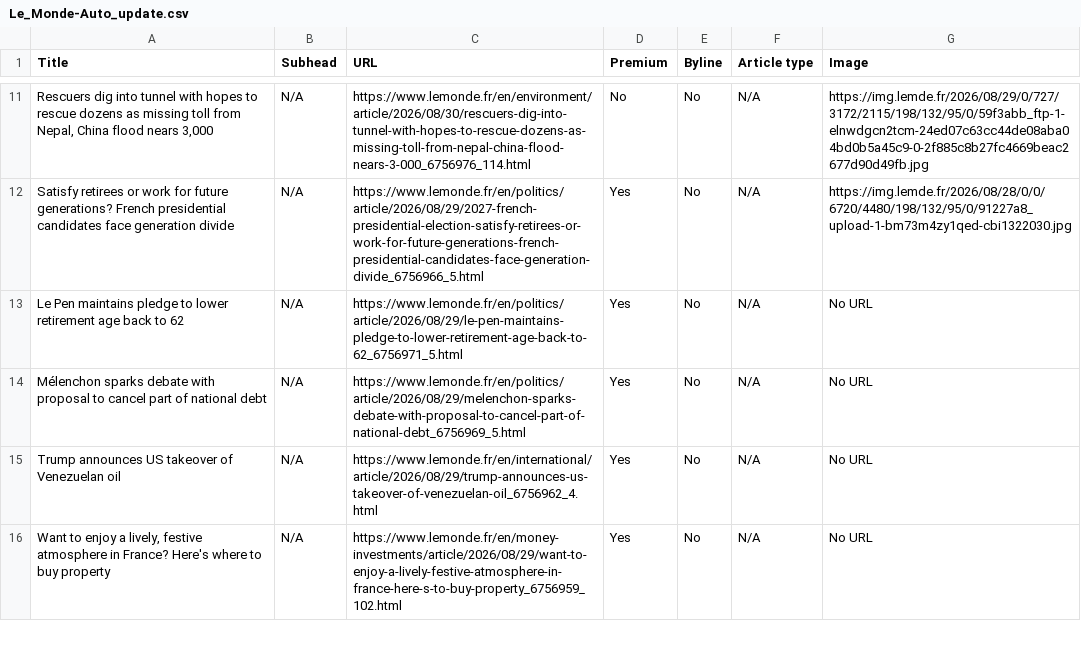
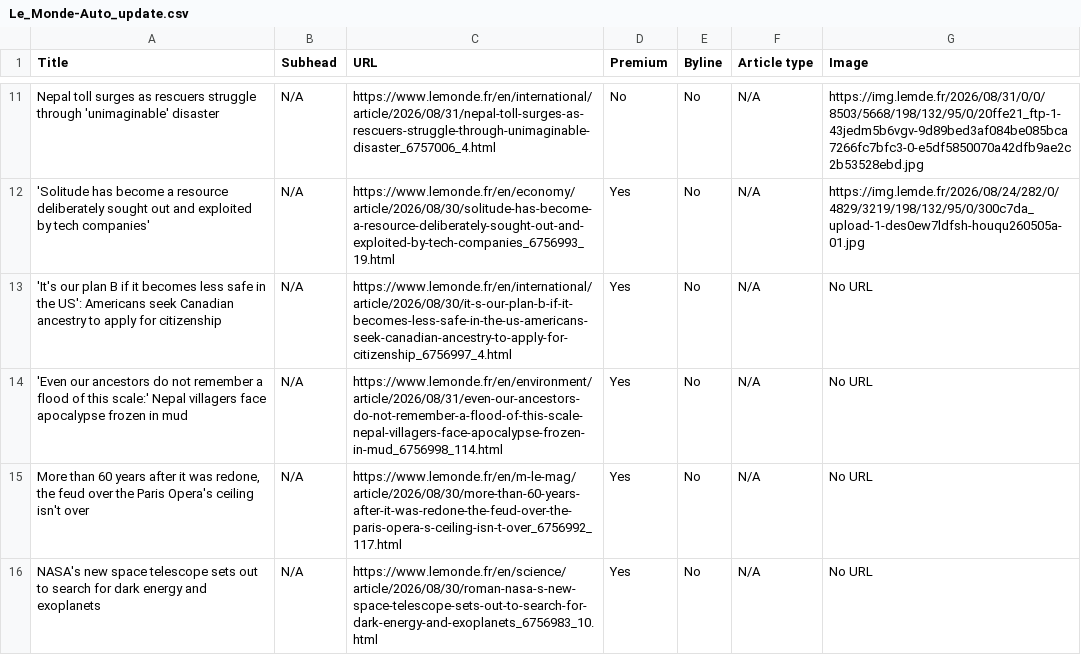
Before and after one commit to ChrisCaurla/07-homework-Le_Monde, a CSV file: Le_Monde-Auto_update.csv, drawn as a sheet; only a part is shown, gaps mark what is left out; the diff covers the shown part only; the diff names each change by its address in the sheet, - before the commit and + after, or states it on an @@ line.

```diff
--- a/Le_Monde-Auto_update.csv
+++ b/Le_Monde-Auto_update.csv
-A11 (Title): Rescuers dig into tunnel with hopes to rescue dozens as missing toll from Nepal, China flood nears 3,000
+A11 (Title): Nepal toll surges as rescuers struggle through 'unimaginable' disaster
-C11 (URL): https://www.lemonde.fr/en/environment/article/2026/08/30/rescuers-dig-into-tunnel-with-hopes-to-rescue-dozens-as-missing-toll-from-nepal-china-flood-nears-3-000_6756976_114.html
+C11 (URL): https://www.lemonde.fr/en/international/article/2026/08/31/nepal-toll-surges-as-rescuers-struggle-through-unimaginable-disaster_6757006_4.html
-G11 (Image): https://img.lemde.fr/2026/08/29/0/727/3172/2115/198/132/95/0/59f3abb_ftp-1-elnwdgcn2tcm-24ed07c63cc44de08aba04bd0b5a45c9-0-2f885c8b27fc4669beac2677d90d49fb.jpg
+G11 (Image): https://img.lemde.fr/2026/08/31/0/0/8503/5668/198/132/95/0/20ffe21_ftp-1-43jedm5b6vgv-9d89bed3af084be085bca7266fc7bfc3-0-e5df5850070a42dfb9ae2c2b53528ebd.jpg
-A12 (Title): Satisfy retirees or work for future generations? French presidential candidates face generation divide
+A12 (Title): 'Solitude has become a resource deliberately sought out and exploited by tech companies'
-C12 (URL): https://www.lemonde.fr/en/politics/article/2026/08/29/2027-french-presidential-election-satisfy-retirees-or-work-for-future-generations-french-presidential-candidates-face-generation-divide_6756966_5.html
+C12 (URL): https://www.lemonde.fr/en/economy/article/2026/08/30/solitude-has-become-a-resource-deliberately-sought-out-and-exploited-by-tech-companies_6756993_19.html
-G12 (Image): https://img.lemde.fr/2026/08/28/0/0/6720/4480/198/132/95/0/91227a8_upload-1-bm73m4zy1qed-cbi1322030.jpg
+G12 (Image): https://img.lemde.fr/2026/08/24/282/0/4829/3219/198/132/95/0/300c7da_upload-1-des0ew7ldfsh-houqu260505a-01.jpg
-A13 (Title): Le Pen maintains pledge to lower retirement age back to 62
+A13 (Title): 'It's our plan B if it becomes less safe in the US': Americans seek Canadian ancestry to apply for citizenship
-C13 (URL): https://www.lemonde.fr/en/politics/article/2026/08/29/le-pen-maintains-pledge-to-lower-retirement-age-back-to-62_6756971_5.html
+C13 (URL): https://www.lemonde.fr/en/international/article/2026/08/30/it-s-our-plan-b-if-it-becomes-less-safe-in-the-us-americans-seek-canadian-ancestry-to-apply-for-citizenship_6756997_4.html
-A14 (Title): Mélenchon sparks debate with proposal to cancel part of national debt
+A14 (Title): 'Even our ancestors do not remember a flood of this scale:' Nepal villagers face apocalypse frozen in mud
-C14 (URL): https://www.lemonde.fr/en/politics/article/2026/08/29/melenchon-sparks-debate-with-proposal-to-cancel-part-of-national-debt_6756969_5.html
+C14 (URL): https://www.lemonde.fr/en/environment/article/2026/08/31/even-our-ancestors-do-not-remember-a-flood-of-this-scale-nepal-villagers-face-apocalypse-frozen-in-mud_6756998_114.html
-A15 (Title): Trump announces US takeover of Venezuelan oil
+A15 (Title): More than 60 years after it was redone, the feud over the Paris Opera's ceiling isn't over
-C15 (URL): https://www.lemonde.fr/en/international/article/2026/08/29/trump-announces-us-takeover-of-venezuelan-oil_6756962_4.html
+C15 (URL): https://www.lemonde.fr/en/m-le-mag/article/2026/08/30/more-than-60-years-after-it-was-redone-the-feud-over-the-paris-opera-s-ceiling-isn-t-over_6756992_117.html
-A16 (Title): Want to enjoy a lively, festive atmosphere in France? Here's where to buy property
+A16 (Title): NASA's new space telescope sets out to search for dark energy and exoplanets
-C16 (URL): https://www.lemonde.fr/en/money-investments/article/2026/08/29/want-to-enjoy-a-lively-festive-atmosphere-in-france-here-s-to-buy-property_6756959_102.html
+C16 (URL): https://www.lemonde.fr/en/science/article/2026/08/30/roman-nasa-s-new-space-telescope-sets-out-to-search-for-dark-energy-and-exoplanets_6756983_10.html
```
Also changed, not shown: 2 added rows, 2 removed rows and 51 edited cells elsewhere in this file.
